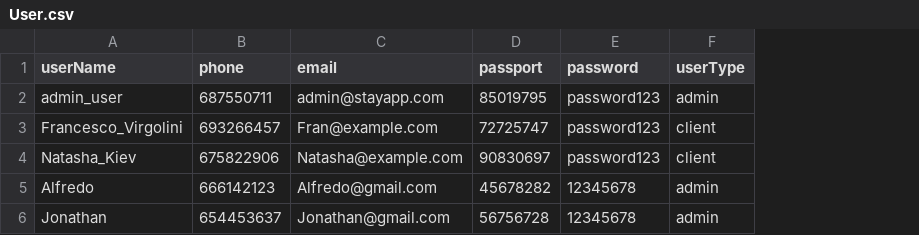
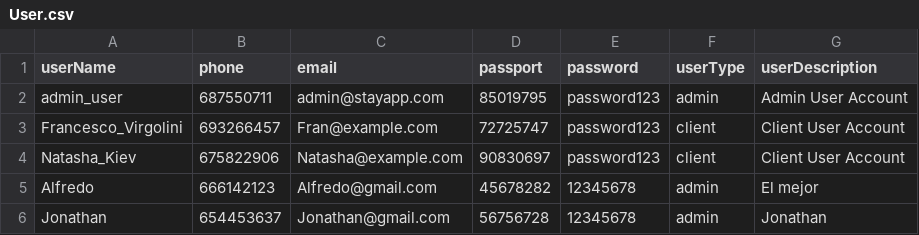
Before and after one commit to JonathanVillamizar-SKR7/StayNest, a CSV file: Dambnb-g-2/files/User.csv, drawn as a sheet; the diff names each change by its address in the sheet, - before the commit and + after, or states it on an @@ line.

Commit message:
modificaciones2
eliminacion de details java y adicion de userDescription a User, cambios en loaddata para que funcione y lea los cambios

```diff
--- a/Dambnb-g-2/files/User.csv
+++ b/Dambnb-g-2/files/User.csv
+column G (userDescription), rows 2-6: Admin User Account | Client User Account | Client User Account | El mejor | Jonathan
```
Also changed, not shown: 7 other files.
